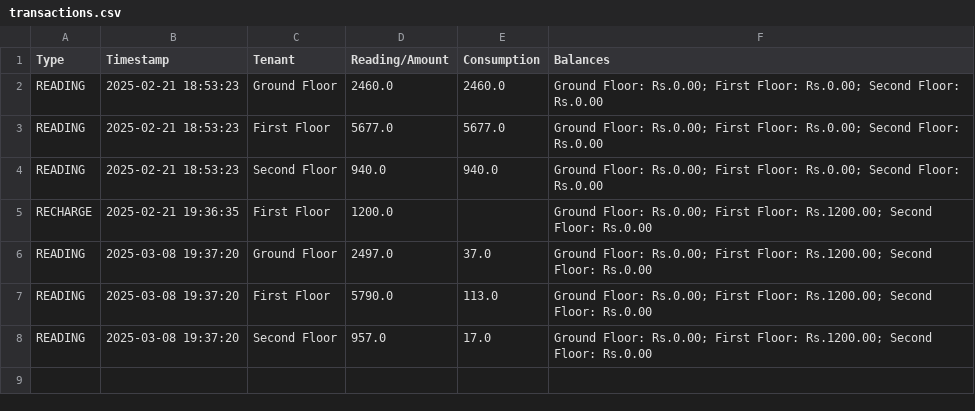
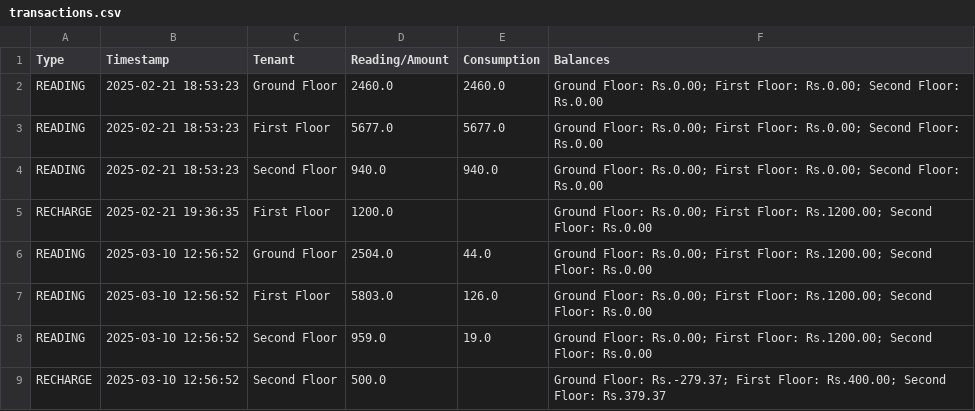
Before and after one commit to anantdark/tenant-electricity-bill-calculator, a CSV file: electricity_data/transactions.csv, drawn as a sheet.

```diff
--- a/electricity_data/transactions.csv
+++ b/electricity_data/transactions.csv
@@ -5,4 +5,5 @@ READING,2025-02-21 18:53:23,Second Floor,940.0,940.0,Ground Floor: Rs.0.00; Firs
 RECHARGE,2025-02-21 19:36:35,First Floor,1200.0,,Ground Floor: Rs.0.00; First Floor: Rs.1200.00; Second Floor: Rs.0.00
-READING,2025-03-08 19:37:20,Ground Floor,2497.0,37.0,Ground Floor: Rs.0.00; First Floor: Rs.1200.00; Second Floor: Rs.0.00
-READING,2025-03-08 19:37:20,First Floor,5790.0,113.0,Ground Floor: Rs.0.00; First Floor: Rs.1200.00; Second Floor: Rs.0.00
-READING,2025-03-08 19:37:20,Second Floor,957.0,17.0,Ground Floor: Rs.0.00; First Floor: Rs.1200.00; Second Floor: Rs.0.00
+READING,2025-03-10 12:56:52,Ground Floor,2504.0,44.0,Ground Floor: Rs.0.00; First Floor: Rs.1200.00; Second Floor: Rs.0.00
+READING,2025-03-10 12:56:52,First Floor,5803.0,126.0,Ground Floor: Rs.0.00; First Floor: Rs.1200.00; Second Floor: Rs.0.00
+READING,2025-03-10 12:56:52,Second Floor,959.0,19.0,Ground Floor: Rs.0.00; First Floor: Rs.1200.00; Second Floor: Rs.0.00
+RECHARGE,2025-03-10 12:56:52,Second Floor,500.0,,Ground Floor: Rs.-279.37; First Floor: Rs.400.00; Second Floor: Rs.379.37
```
Also changed, not shown: 1 other file.
